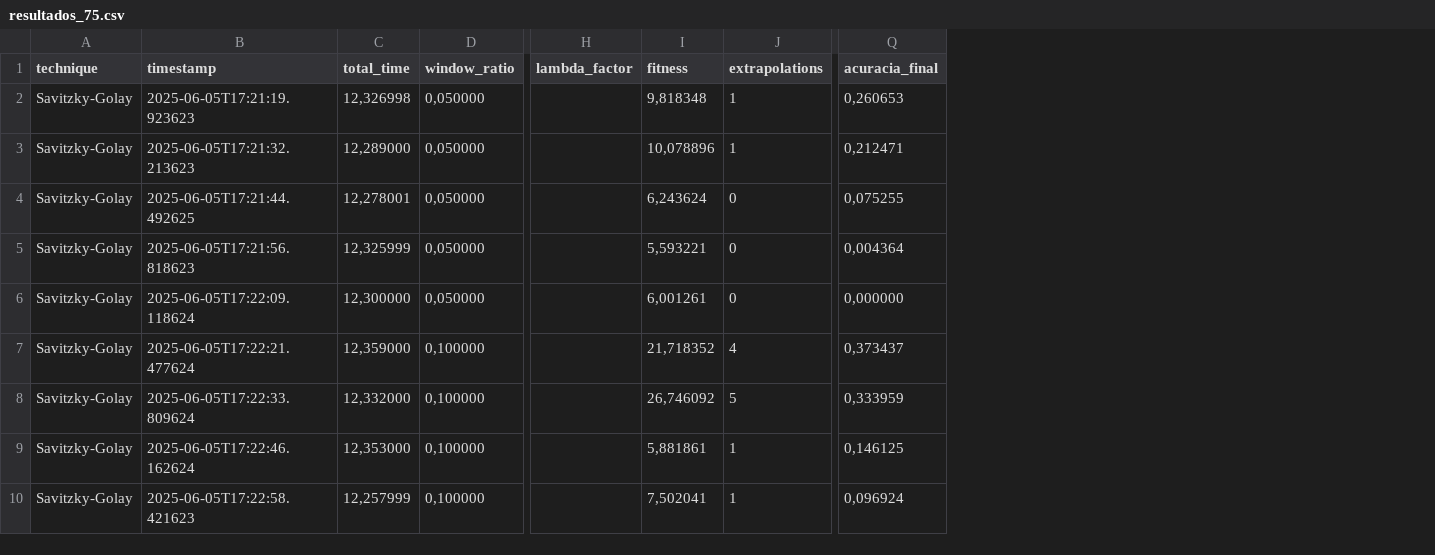
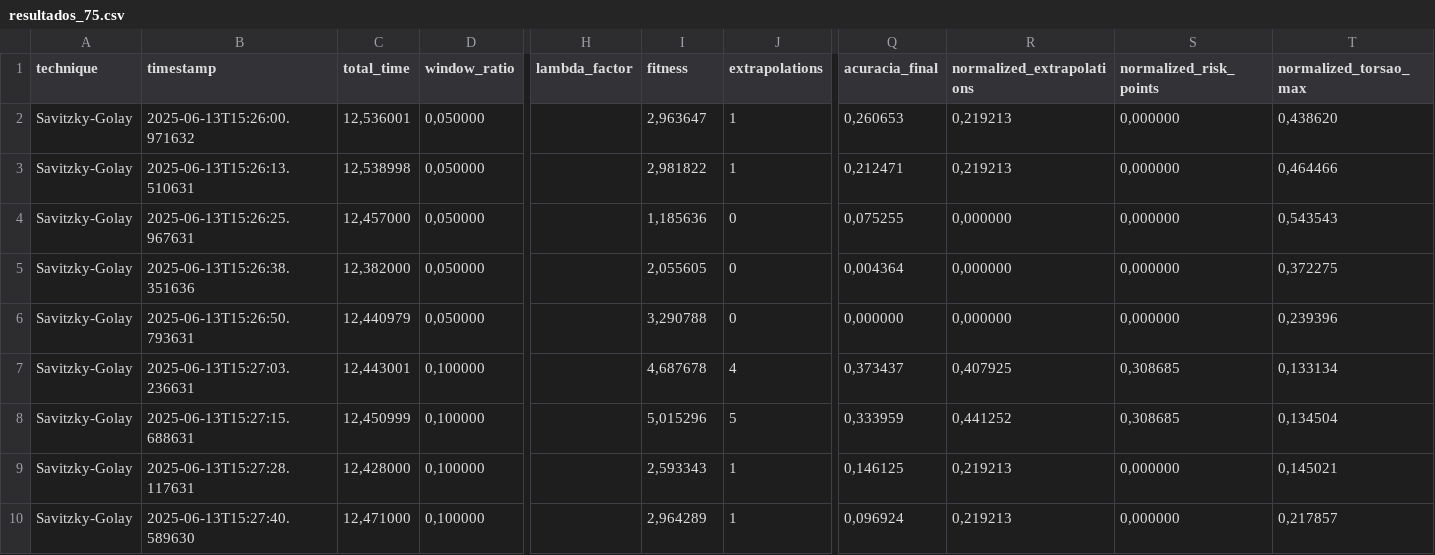
Before and after one commit to Iniciacao-cientifica/Ureteroscope-Path-Planning, a CSV file: resultados_75.csv, drawn as a sheet; only a part is shown, gaps mark what is left out; the diff covers the shown part only; the diff names each change by its address in the sheet, - before the commit and + after, or states it on an @@ line.

Commit message:
Final results generated
Final results generated for Savitzky-Golay, B-Spline and Laplacian filter using 100%, 75% and 50% resolution of points.

```diff
--- a/resultados_75.csv
+++ b/resultados_75.csv
+column R (normalized_extrapolations), rows 2-10: 0,219213 | 0,219213 | 0,000000 | 0,000000 | 0,000000 | 0,407925 | 0,441252 | 0,219213 | 0,219213
+column S (normalized_risk_points), rows 2-10: 0,000000 | 0,000000 | 0,000000 | 0,000000 | 0,000000 | 0,308685 | 0,308685 | 0,000000 | 0,000000
+column T (normalized_torsao_max), rows 2-10: 0,438620 | 0,464466 | 0,543543 | 0,372275 | 0,239396 | 0,133134 | 0,134504 | 0,145021 | 0,217857
-B2 (timestamp): 2025-06-05T17:21:19.923623
+B2 (timestamp): 2025-06-13T15:26:00.971632
-C2 (total_time): 12,326998
+C2 (total_time): 12,536001
-I2 (fitness): 9,818348
+I2 (fitness): 2,963647
-B3 (timestamp): 2025-06-05T17:21:32.213623
+B3 (timestamp): 2025-06-13T15:26:13.510631
-C3 (total_time): 12,289000
+C3 (total_time): 12,538998
-I3 (fitness): 10,078896
+I3 (fitness): 2,981822
-B4 (timestamp): 2025-06-05T17:21:44.492625
+B4 (timestamp): 2025-06-13T15:26:25.967631
-C4 (total_time): 12,278001
+C4 (total_time): 12,457000
-I4 (fitness): 6,243624
+I4 (fitness): 1,185636
-B5 (timestamp): 2025-06-05T17:21:56.818623
+B5 (timestamp): 2025-06-13T15:26:38.351636
-C5 (total_time): 12,325999
+C5 (total_time): 12,382000
-I5 (fitness): 5,593221
+I5 (fitness): 2,055605
-B6 (timestamp): 2025-06-05T17:22:09.118624
+B6 (timestamp): 2025-06-13T15:26:50.793631
-C6 (total_time): 12,300000
+C6 (total_time): 12,440979
-I6 (fitness): 6,001261
+I6 (fitness): 3,290788
-B7 (timestamp): 2025-06-05T17:22:21.477624
+B7 (timestamp): 2025-06-13T15:27:03.236631
-C7 (total_time): 12,359000
+C7 (total_time): 12,443001
-I7 (fitness): 21,718352
+I7 (fitness): 4,687678
-B8 (timestamp): 2025-06-05T17:22:33.809624
+B8 (timestamp): 2025-06-13T15:27:15.688631
-C8 (total_time): 12,332000
+C8 (total_time): 12,450999
-I8 (fitness): 26,746092
+I8 (fitness): 5,015296
-B9 (timestamp): 2025-06-05T17:22:46.162624
+B9 (timestamp): 2025-06-13T15:27:28.117631
-C9 (total_time): 12,353000
+C9 (total_time): 12,428000
-I9 (fitness): 5,881861
+I9 (fitness): 2,593343
-B10 (timestamp): 2025-06-05T17:22:58.421623
+B10 (timestamp): 2025-06-13T15:27:40.589630
-C10 (total_time): 12,257999
+C10 (total_time): 12,471000
-I10 (fitness): 7,502041
+I10 (fitness): 2,964289
```
Also changed, not shown: 153 edited cells elsewhere in this file, 6 other files.
